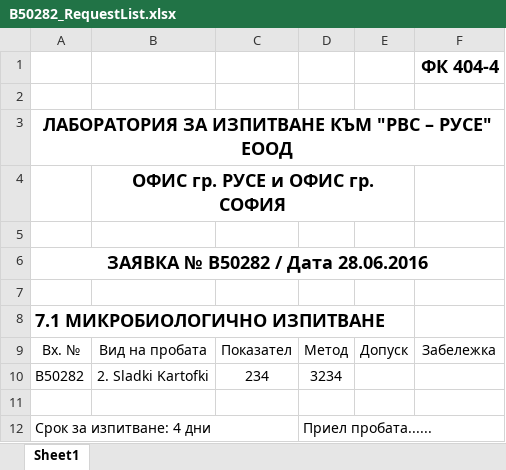
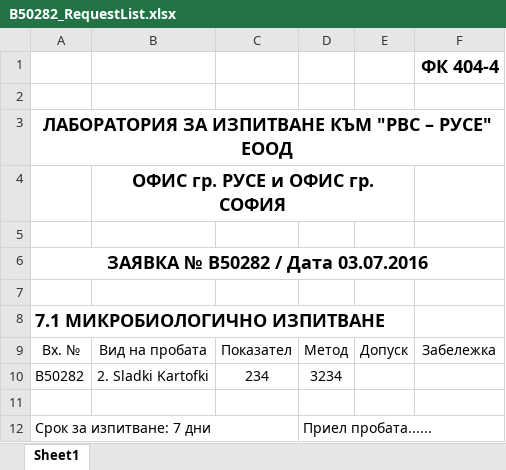
Before and after one commit to astian92/rvselectronicdiary, an Excel workbook: Files/50000-51000/50282/B50282_RequestList.xlsx, sheet Sheet1, drawn as a sheet; values as stored, in another font and other column widths than the file's, no borders; the diff names each change by its address in the sheet, - before the commit and + after, or states it on an @@ line.

```diff
--- a/Files/50000-51000/50282/B50282_RequestList.xlsx (sheet Sheet1)
+++ b/Files/50000-51000/50282/B50282_RequestList.xlsx (sheet Sheet1)
-A6: ЗАЯВКА № B50282 / Дата 28.06.2016
+A6: ЗАЯВКА № B50282 / Дата 03.07.2016
-A12: Срок за изпитване: 4 дни
+A12: Срок за изпитване: 7 дни
```
Also changed, not shown: Files/50000-51000/50282/A50282_RequestList.xlsx, 14 other files.
